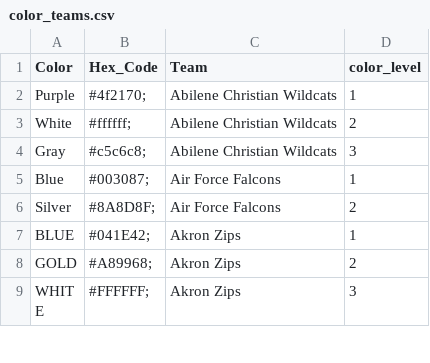
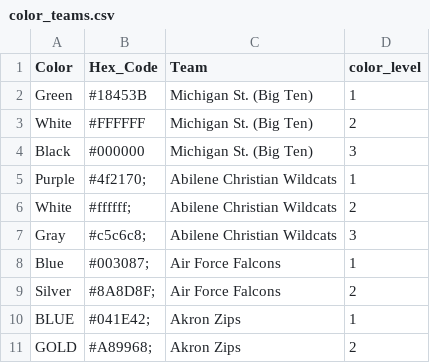
Before and after one commit to bsz123/March-Madness, a CSV file: NCAA-data/color_teams.csv, drawn as a sheet; only a part is shown; the shorter side is filled out with more unchanged rows; the diff names each change by its address in the sheet, - before the commit and + after, or states it on an @@ line.

Commit message:
Bailing on team colors for now.

```diff
--- a/NCAA-data/color_teams.csv
+++ b/NCAA-data/color_teams.csv
+row 2: Green | #18453B | Michigan St. (Big Ten) | 1
+row 3: White | #FFFFFF | Michigan St. (Big Ten) | 2
+row 4: Black | #000000 | Michigan St. (Big Ten) | 3
```
Also changed, not shown: 1 other file.
